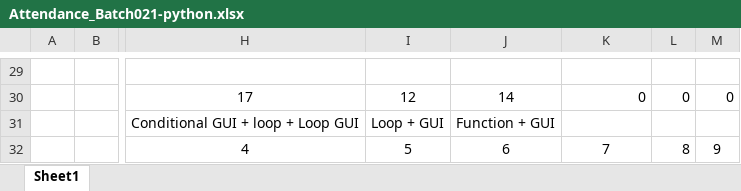
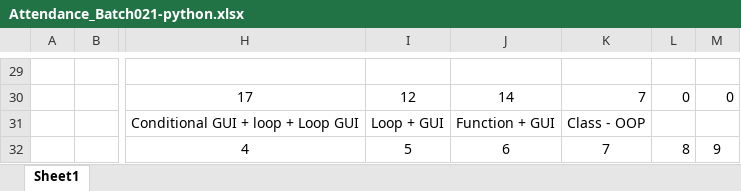
Before and after one commit to shr34sachin/workspace_python_2024_GrpI, an Excel workbook: Attendance_Batch021-python.xlsx, sheet Sheet1, drawn as a sheet; only a part is shown, gaps mark what is left out; values as stored, in another font and other column widths than the file's, no borders; the diff covers the shown part only; the diff names each change by its address in the sheet, - before the commit and + after, or states it on an @@ line.

```diff
--- a/Attendance_Batch021-python.xlsx (sheet Sheet1)
+++ b/Attendance_Batch021-python.xlsx (sheet Sheet1)
-K30: 0
+K30: 7
-K31: (empty)
+K31: Class - OOP
```
Also changed, not shown: 28 edited cells elsewhere in this sheet, 1 other file.
